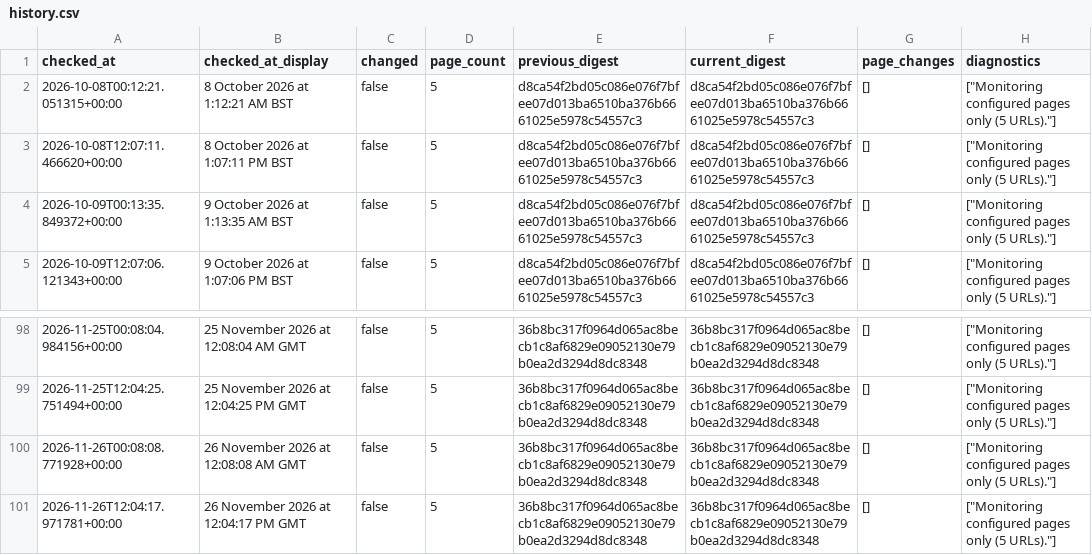
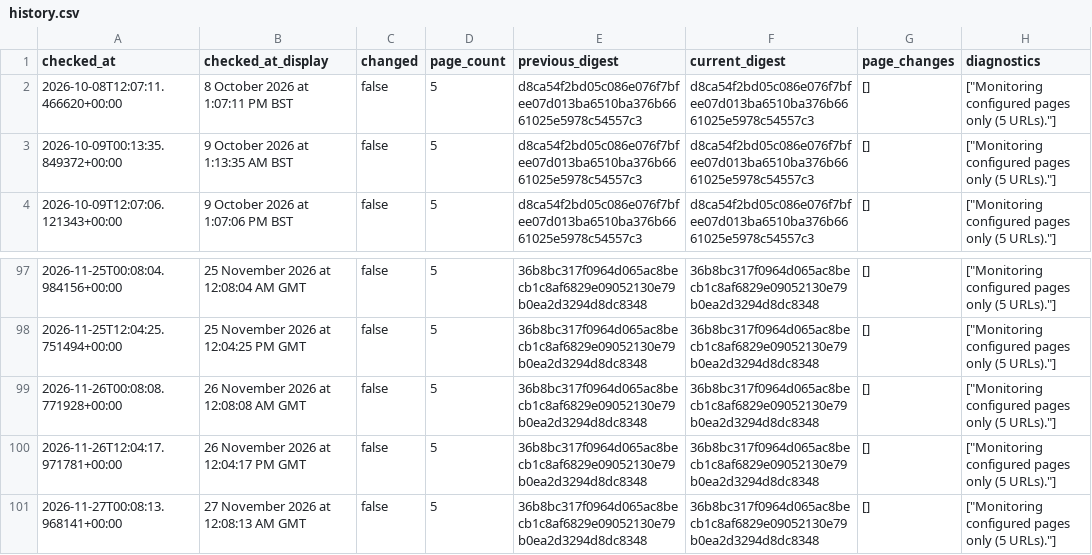
Before and after one commit to McKnightRider/CheckWebsiteUpdates, a CSV file: website/history.csv, drawn as a sheet; only a part is shown, gaps mark what is left out; removed rows and columns are numbered as before the commit, all else as after; the diff names each change by its address in the sheet, - before the commit and + after, or states it on an @@ line.

```diff
--- a/website/history.csv
+++ b/website/history.csv
-row 2: 2026-10-08T00:12:21.051315+00:00 | 8 October 2026 at 1:12:21 AM BST | false | 5 | d8ca54f2bd05c086e076f7bfee07d013ba6510ba376b6661025e5978c54557c3 | d8ca54f2bd05c086e076f7bfee07d013ba6510ba376b6661025e5978c54557c3 | [] | ["Monitoring configured pages only (5 URLs)."]
+row 101: 2026-11-27T00:08:13.968141+00:00 | 27 November 2026 at 12:08:13 AM GMT | false | 5 | 36b8bc317f0964d065ac8becb1c8af6829e09052130e79b0ea2d3294d8dc8348 | 36b8bc317f0964d065ac8becb1c8af6829e09052130e79b0ea2d3294d8dc8348 | [] | ["Monitoring configured pages only (5 URLs)."]
```
Also changed, not shown: 4 other files.
